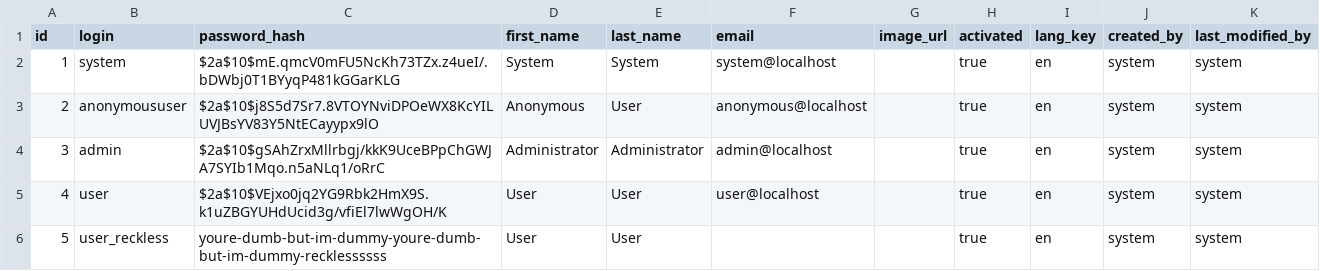
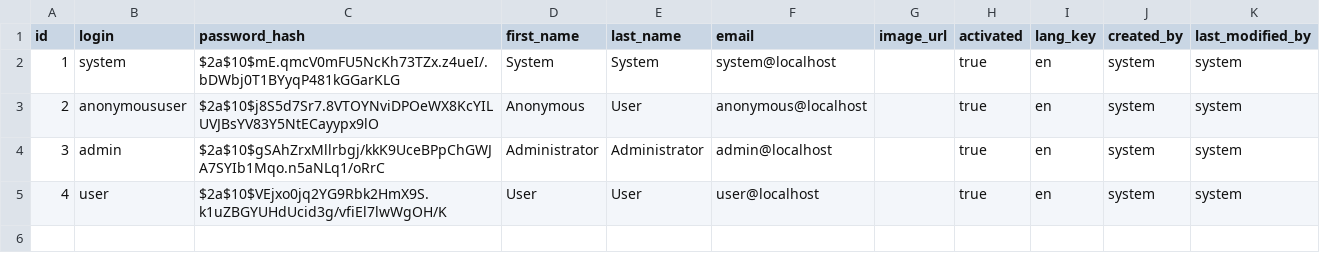
Before and after one commit to puzzle/ice-dragon, a CSV file: src/main/resources/config/liquibase/data/user.csv, drawn as a sheet; the diff names each change by its address in the sheet, - before the commit and + after, or states it on an @@ line.

```diff
--- a/src/main/resources/config/liquibase/data/user.csv
+++ b/src/main/resources/config/liquibase/data/user.csv
-row 6: 5 | user_reckless | youre-dumb-but-im-dummy-youre-dumb-but-im-dummy-recklessssss | User | User |  |  | true | en | system | system
```
Also changed, not shown: 10 other files.
